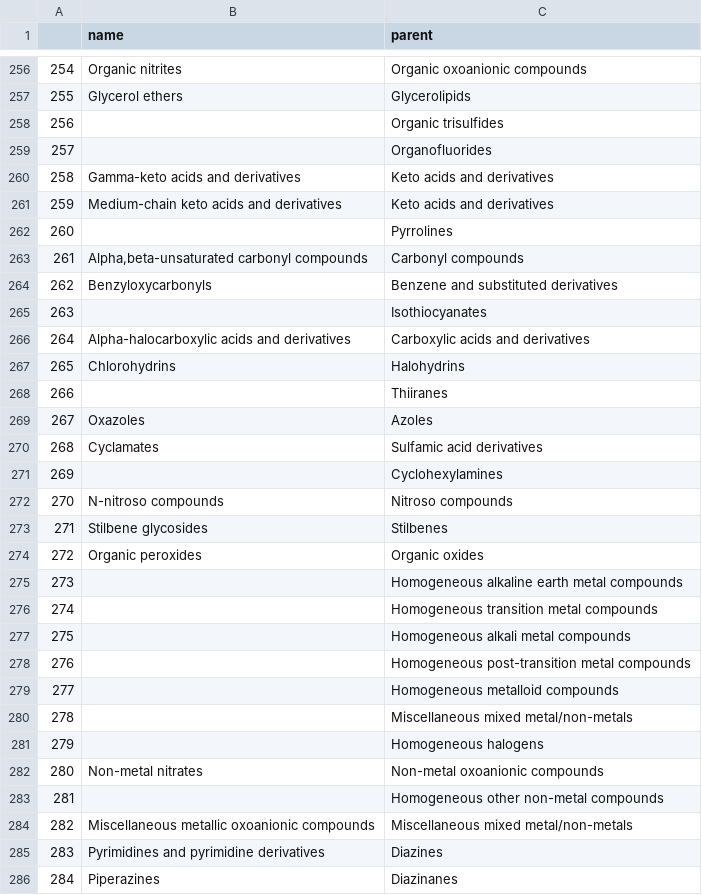
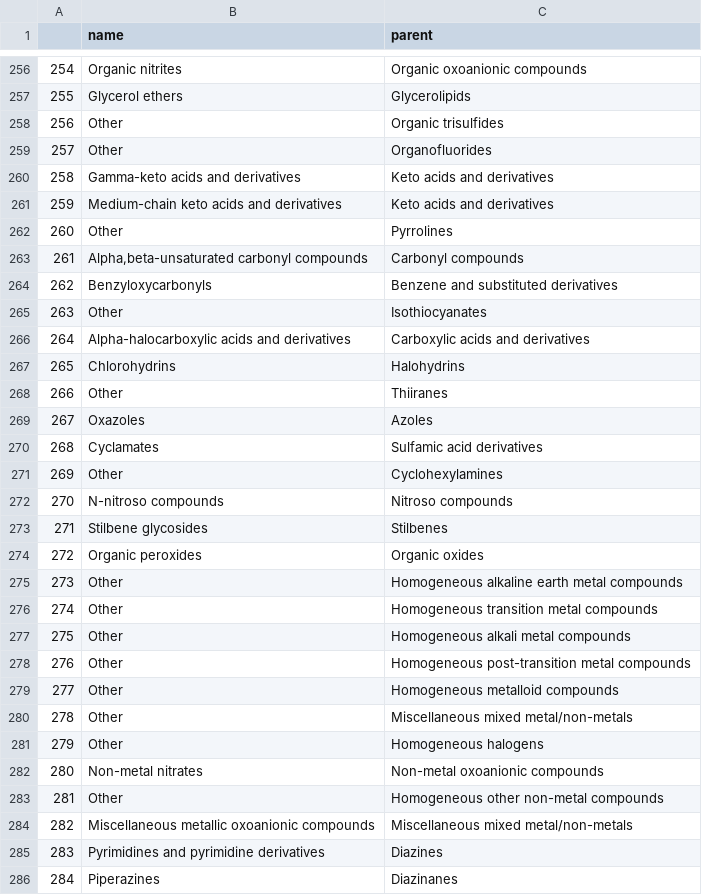
Before and after one commit to g-simmons/infovisfinal, a CSV file: data/klassinfo.csv, drawn as a sheet; only a part is shown, gaps mark what is left out; the diff covers the shown part only.

Commit message:
update klassinfo

```diff
--- a/data/klassinfo.csv
+++ b/data/klassinfo.csv
@@ -257,16 +257,16 @@
 255,Glycerol ethers,Glycerolipids
-256,,Organic trisulfides
-257,,Organofluorides
+256,Other,Organic trisulfides
+257,Other,Organofluorides
 258,Gamma-keto acids and derivatives,Keto acids and derivatives
 259,Medium-chain keto acids and derivatives,Keto acids and derivatives
-260,,Pyrrolines
+260,Other,Pyrrolines
 261,"Alpha,beta-unsaturated carbonyl compounds",Carbonyl compounds
 262,Benzyloxycarbonyls,Benzene and substituted derivatives
-263,,Isothiocyanates
+263,Other,Isothiocyanates
 264,Alpha-halocarboxylic acids and derivatives,Carboxylic acids and derivatives
 265,Chlorohydrins,Halohydrins
-266,,Thiiranes
+266,Other,Thiiranes
 267,Oxazoles,Azoles
 268,Cyclamates,Sulfamic acid derivatives
-269,,Cyclohexylamines
+269,Other,Cyclohexylamines
 270,N-nitroso compounds,Nitroso compounds
@@ -274,11 +274,11 @@
 272,Organic peroxides,Organic oxides
-273,,Homogeneous alkaline earth metal compounds
-274,,Homogeneous transition metal compounds
-275,,Homogeneous alkali metal compounds
-276,,Homogeneous post-transition metal compounds
-277,,Homogeneous metalloid compounds
-278,,Miscellaneous mixed metal/non-metals
-279,,Homogeneous halogens
+273,Other,Homogeneous alkaline earth metal compounds
+274,Other,Homogeneous transition metal compounds
+275,Other,Homogeneous alkali metal compounds
+276,Other,Homogeneous post-transition metal compounds
+277,Other,Homogeneous metalloid compounds
+278,Other,Miscellaneous mixed metal/non-metals
+279,Other,Homogeneous halogens
 280,Non-metal nitrates,Non-metal oxoanionic compounds
-281,,Homogeneous other non-metal compounds
+281,Other,Homogeneous other non-metal compounds
 282,Miscellaneous metallic oxoanionic compounds,Miscellaneous mixed metal/non-metals
```
Also changed, not shown: 125 edited cells elsewhere in this file, 1 other file.
